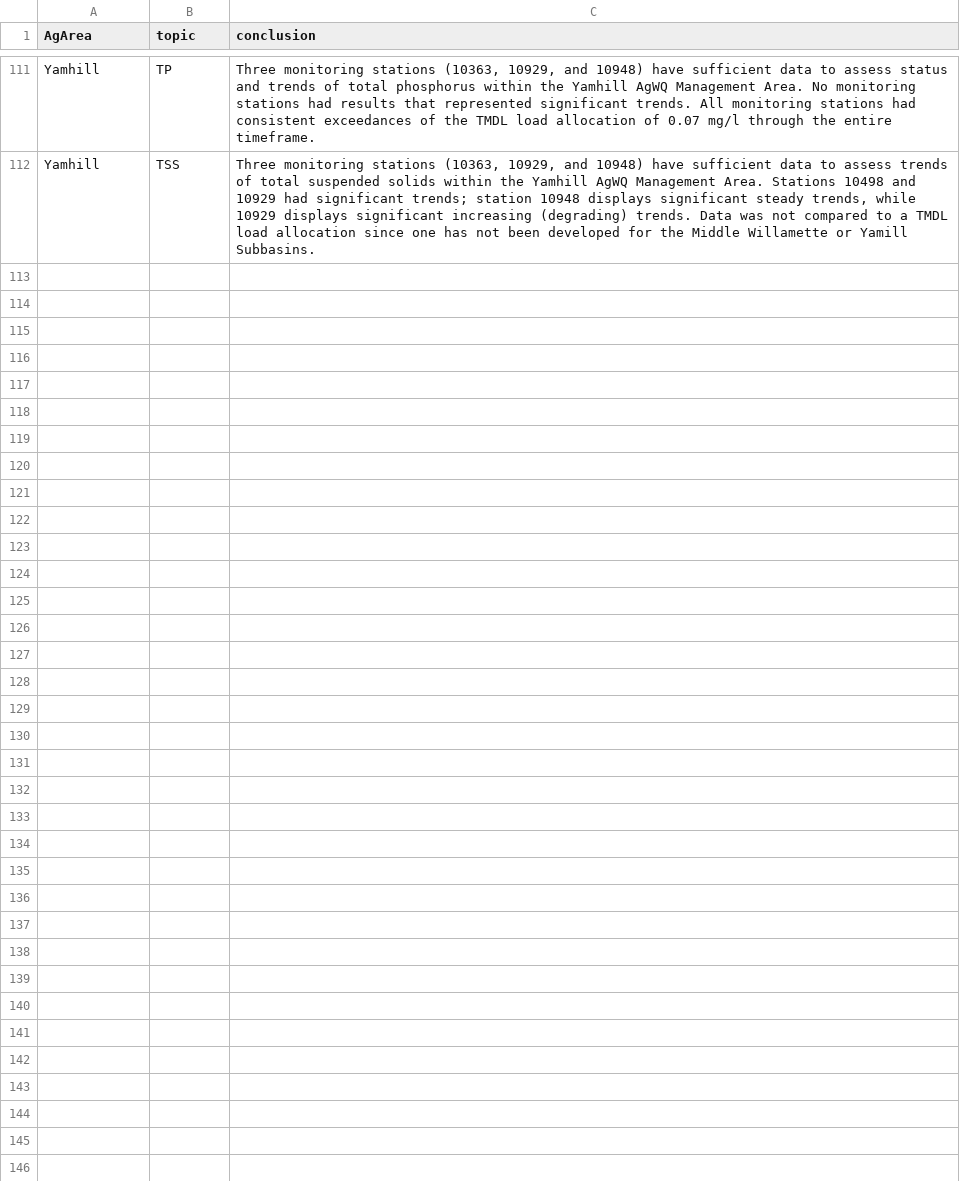
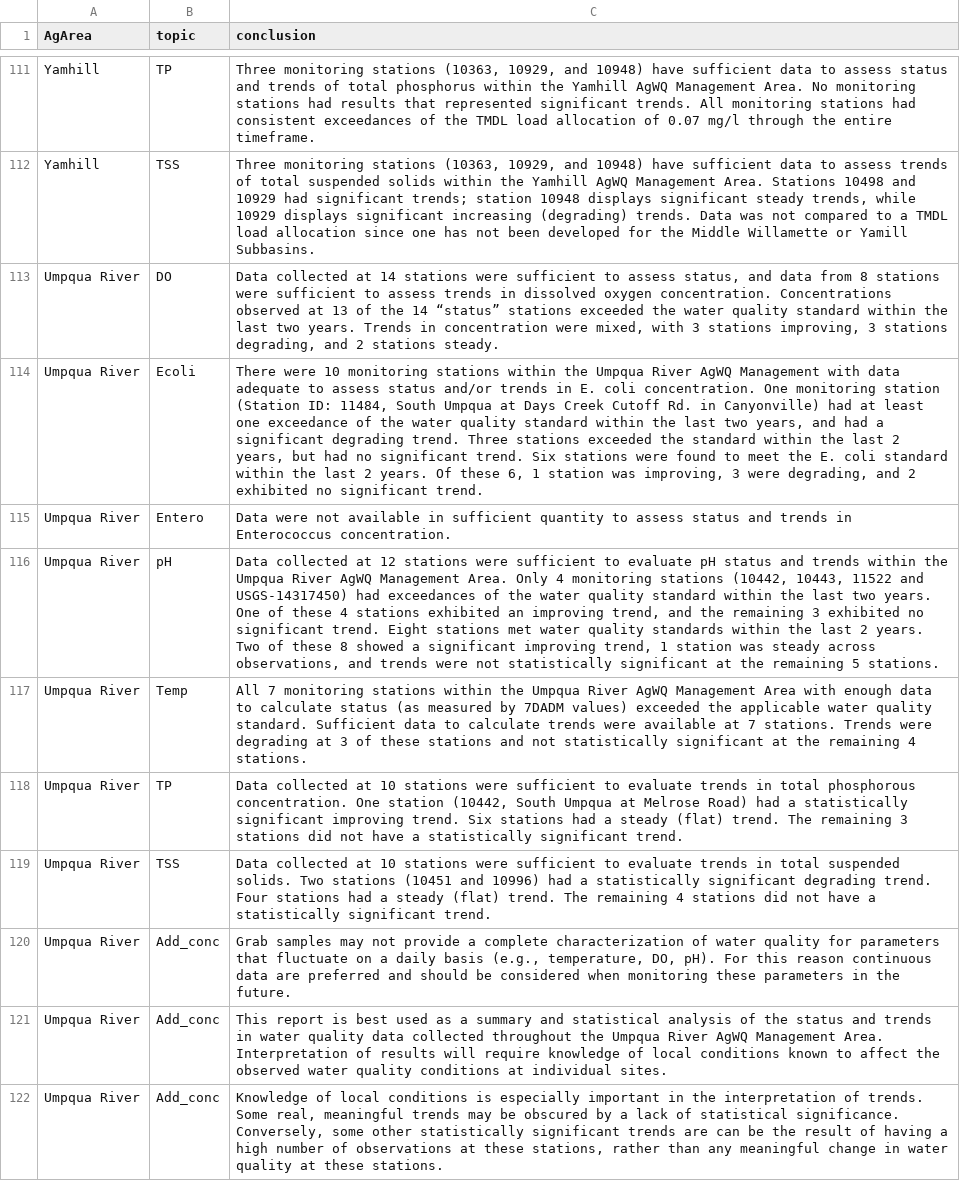
Before and after one commit to MaddeeRubenson/StatusAndTrendsRMarkdown, a CSV file: Lookups/Conclusions_LU.csv, drawn as a sheet; only a part is shown, gaps mark what is left out; the diff names each change by its address in the sheet, - before the commit and + after, or states it on an @@ line.

Commit message:
Updates necessary to perform the Umpqua River S&T report

```diff
--- a/Lookups/Conclusions_LU.csv
+++ b/Lookups/Conclusions_LU.csv
+row 113: Umpqua River | DO | Data collected at 14 stations were sufficient to assess status, and data from 8 stations were sufficient to assess trends in dissolved oxygen concentration. Concentrations observed at 13 of the 14 “status” stations exceeded the water quality standard within the last two years. Trends in concentration were mixed, with 3 stations improving, 3 stations degrading, and 2 stations steady.
+row 114: Umpqua River | Ecoli | There were 10 monitoring stations within the Umpqua River AgWQ Management with data adequate to assess status and/or trends in E. coli concentration. One monitoring station (Station ID: 11484, South Umpqua at Days Creek Cutoff Rd. in Canyonville) had at least one exceedance of the water quality standard within the last two years, and had a significant degrading trend. Three stations exceeded the standard within the last 2 years, but had no significant trend. Six stations were found to meet the E. coli standard within the last 2 years. Of these 6, 1 station was improving, 3 were degrading, and 2 exhibited no significant trend.
+row 115: Umpqua River | Entero | Data were not available in sufficient quantity to assess status and trends in Enterococcus concentration.
+row 116: Umpqua River | pH | Data collected at 12 stations were sufficient to evaluate pH status and trends within the Umpqua River AgWQ Management Area. Only 4 monitoring stations (10442, 10443, 11522 and USGS-14317450) had exceedances of the water quality standard within the last two years. One of these 4 stations exhibited an improving trend, and the remaining 3 exhibited no significant trend. Eight stations met water quality standards within the last 2 years. Two of these 8 showed a significant improving trend, 1 station was steady across observations, and trends were not statistically significant at the remaining 5 stations.
+row 117: Umpqua River | Temp | All 7 monitoring stations within the Umpqua River AgWQ Management Area with enough data to calculate status (as measured by 7DADM values) exceeded the applicable water quality standard. Sufficient data to calculate trends were available at 7 stations. Trends were degrading at 3 of these stations and not statistically significant at the remaining 4 stations.
+row 118: Umpqua River | TP | Data collected at 10 stations were sufficient to evaluate trends in total phosphorous concentration. One station (10442, South Umpqua at Melrose Road) had a statistically significant improving trend. Six stations had a steady (flat) trend. The remaining 3 stations did not have a statistically significant trend.
+row 119: Umpqua River | TSS | Data collected at 10 stations were sufficient to evaluate trends in total suspended solids. Two stations (10451 and 10996) had a statistically significant degrading trend. Four stations had a steady (flat) trend. The remaining 4 stations did not have a statistically significant trend.
+row 120: Umpqua River | Add_conc | Grab samples may not provide a complete characterization of water quality for parameters that fluctuate on a daily basis (e.g., temperature, DO, pH). For this reason continuous data are preferred and should be considered when monitoring these parameters in the future.
+row 121: Umpqua River | Add_conc | This report is best used as a summary and statistical analysis of the status and trends in water quality data collected throughout the Umpqua River AgWQ Management Area. Interpretation of results will require knowledge of local conditions known to affect the observed water quality conditions at individual sites.
+row 122: Umpqua River | Add_conc | Knowledge of local conditions is especially important in the interpretation of trends. Some real, meaningful trends may be obscured by a lack of statistical significance. Conversely, some other statistically significant trends are can be the result of having a high number of observations at these stations, rather than any meaningful change in water quality at these stations.
```
Also changed, not shown: Lookups/stations.csv, 2 other files.
